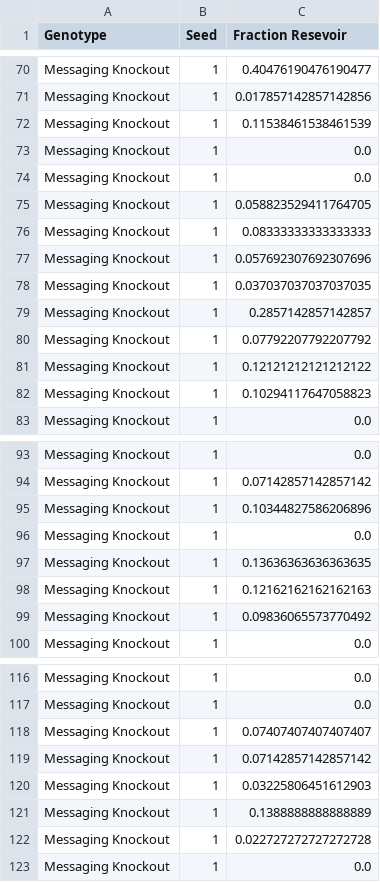
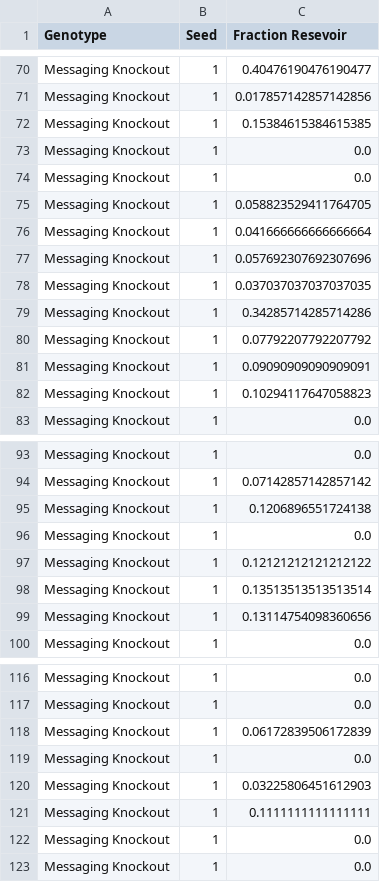
Before and after one commit to mmore500/dishtinygp-writeup, a CSV file: img/knockout/intermessaging-sharing/title=fractionresevoir+_data_hathash_hash=d3e19ee98a2473e0+_script_fullcat_hash=51c9ef9076783b17+_source_hash=53a2252-clean+ext=.csv, drawn as a sheet; only a part is shown, gaps mark what is left out; the diff covers the shown part only.

```diff
--- a/img/knockout/intermessaging-sharing/title=fractionresevoir+_data_hathash_hash=d3e19ee98a2473e0+_script_fullcat_hash=51c9ef9076783b17+_source_hash=53a2252-clean+ext=.csv
+++ b/img/knockout/intermessaging-sharing/title=fractionresevoir+_data_hathash_hash=d3e19ee98a2473e0+_script_fullcat_hash=51c9ef9076783b17+_source_hash=53a2252-clean+ext=.csv
@@ -71,3 +71,3 @@ Messaging Knockout,1,0.40476190476190477
 Messaging Knockout,1,0.017857142857142856
-Messaging Knockout,1,0.11538461538461539
+Messaging Knockout,1,0.15384615384615385
 Messaging Knockout,1,0.0
@@ -75,8 +75,8 @@ Messaging Knockout,1,0.0
 Messaging Knockout,1,0.058823529411764705
-Messaging Knockout,1,0.08333333333333333
+Messaging Knockout,1,0.041666666666666664
 Messaging Knockout,1,0.057692307692307696
 Messaging Knockout,1,0.037037037037037035
-Messaging Knockout,1,0.2857142857142857
+Messaging Knockout,1,0.34285714285714286
 Messaging Knockout,1,0.07792207792207792
-Messaging Knockout,1,0.12121212121212122
+Messaging Knockout,1,0.09090909090909091
 Messaging Knockout,1,0.10294117647058823
@@ -94,7 +94,7 @@ Messaging Knockout,1,0.0
 Messaging Knockout,1,0.07142857142857142
-Messaging Knockout,1,0.10344827586206896
+Messaging Knockout,1,0.1206896551724138
 Messaging Knockout,1,0.0
-Messaging Knockout,1,0.13636363636363635
-Messaging Knockout,1,0.12162162162162163
-Messaging Knockout,1,0.09836065573770492
+Messaging Knockout,1,0.12121212121212122
+Messaging Knockout,1,0.13513513513513514
+Messaging Knockout,1,0.13114754098360656
 Messaging Knockout,1,0.0
@@ -117,7 +117,7 @@ Messaging Knockout,1,0.0
 Messaging Knockout,1,0.0
-Messaging Knockout,1,0.07407407407407407
-Messaging Knockout,1,0.07142857142857142
+Messaging Knockout,1,0.06172839506172839
+Messaging Knockout,1,0.0
 Messaging Knockout,1,0.03225806451612903
-Messaging Knockout,1,0.1388888888888889
-Messaging Knockout,1,0.022727272727272728
+Messaging Knockout,1,0.1111111111111111
+Messaging Knockout,1,0.0
 Messaging Knockout,1,0.0
```
Also changed, not shown: 1 added row, 1 removed row, 1 moved row and 30 edited cells elsewhere in this file, 6 other files.
